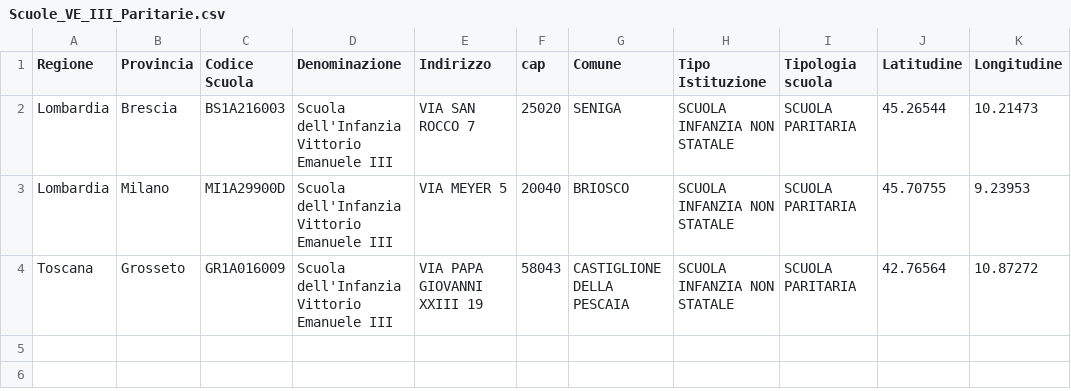
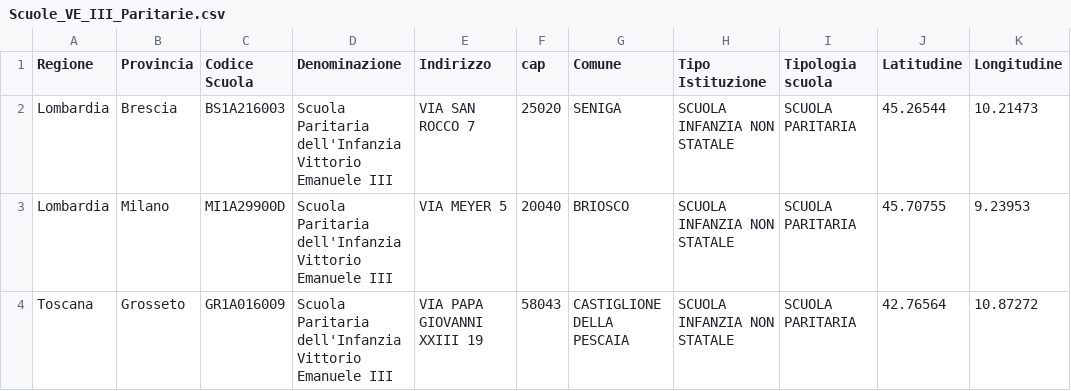
Before and after one commit to picomiles/scuoledellamemoria, a CSV file: Scuole_VE_III_Paritarie.csv, drawn as a sheet.

Commit message:
Update Scuole_VE_III_Paritarie.csv

```diff
--- a/Scuole_VE_III_Paritarie.csv
+++ b/Scuole_VE_III_Paritarie.csv
@@ -1,4 +1,4 @@
 Regione,Provincia,Codice Scuola,Denominazione,Indirizzo,cap,Comune,Tipo Istituzione,Tipologia scuola,Latitudine,Longitudine
-Lombardia,Brescia,BS1A216003,Scuola dell'Infanzia Vittorio Emanuele III,VIA SAN ROCCO 7,25020,SENIGA,SCUOLA INFANZIA NON STATALE,SCUOLA PARITARIA,45.26544,10.21473
-Lombardia,Milano,MI1A29900D,Scuola dell'Infanzia Vittorio Emanuele III,VIA MEYER 5,20040,BRIOSCO,SCUOLA INFANZIA NON STATALE,SCUOLA PARITARIA,45.70755,9.23953
-Toscana,Grosseto,GR1A016009,Scuola dell'Infanzia Vittorio Emanuele III,VIA PAPA GIOVANNI XXIII 19,58043,CASTIGLIONE DELLA PESCAIA,SCUOLA INFANZIA NON STATALE,SCUOLA PARITARIA,42.76564,10.87272
+Lombardia,Brescia,BS1A216003,Scuola Paritaria dell'Infanzia Vittorio Emanuele III,VIA SAN ROCCO 7,25020,SENIGA,SCUOLA INFANZIA NON STATALE,SCUOLA PARITARIA,45.26544,10.21473
+Lombardia,Milano,MI1A29900D,Scuola Paritaria dell'Infanzia Vittorio Emanuele III,VIA MEYER 5,20040,BRIOSCO,SCUOLA INFANZIA NON STATALE,SCUOLA PARITARIA,45.70755,9.23953
+Toscana,Grosseto,GR1A016009,Scuola Paritaria dell'Infanzia Vittorio Emanuele III,VIA PAPA GIOVANNI XXIII 19,58043,CASTIGLIONE DELLA PESCAIA,SCUOLA INFANZIA NON STATALE,SCUOLA PARITARIA,42.76564,10.87272
```
